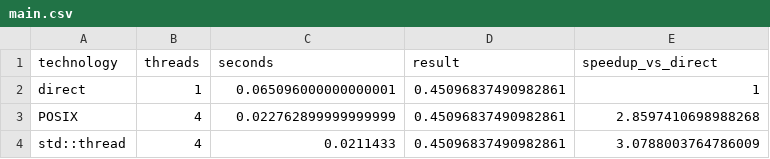
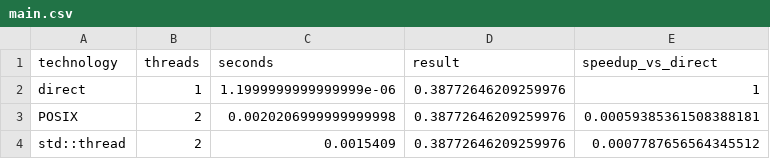
Before and after one commit to H0S7-cryptid/L1pp, a CSV file: L1pp/results/main.csv, drawn as a sheet.

```diff
--- a/L1pp/results/main.csv
+++ b/L1pp/results/main.csv
@@ -1,4 +1,4 @@
 technology,threads,seconds,result,speedup_vs_direct
-direct,1,0.065096000000000001,0.45096837490982861,1
-POSIX,4,0.022762899999999999,0.45096837490982861,2.8597410698988268
-std::thread,4,0.0211433,0.45096837490982861,3.0788003764786009
+direct,1,1.1999999999999999e-06,0.38772646209259976,1
+POSIX,2,0.0020206999999999998,0.38772646209259976,0.00059385361508388181
+std::thread,2,0.0015409,0.38772646209259976,0.0007787656564345512
```
Also changed, not shown: L1pp/results/accuracy.csv, L1pp/results/raw.csv, 55 other files.
